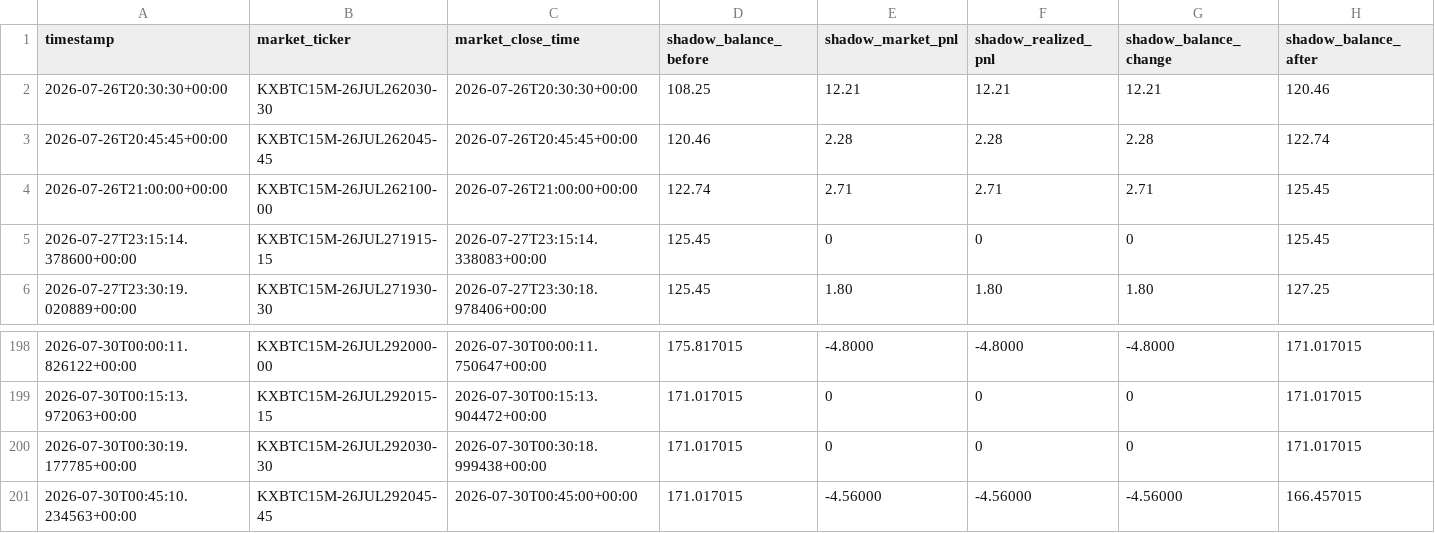
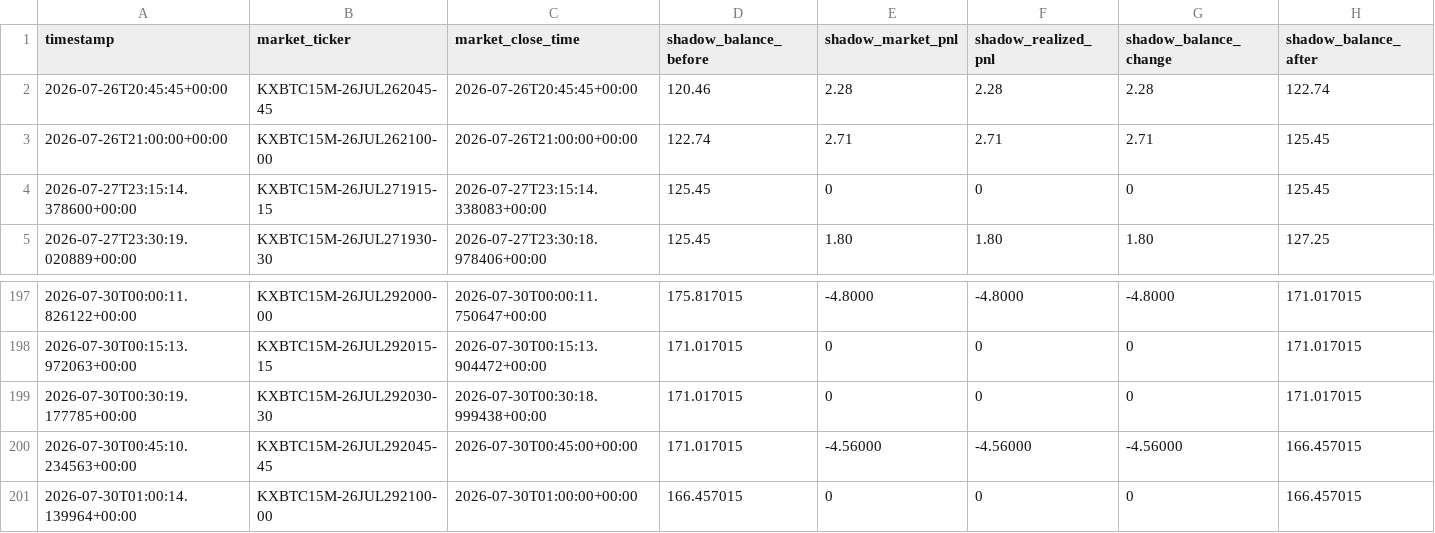
Before and after one commit to tamzid2001/polymarketfuturesbot, a CSV file: data/kalshi_shadow_equity_history.csv, drawn as a sheet; only a part is shown, gaps mark what is left out; removed rows and columns are numbered as before the commit, all else as after; rows hold the shown columns only; the diff names each change by its address in the sheet, - before the commit and + after, or states it on an @@ line.

```diff
--- a/data/kalshi_shadow_equity_history.csv
+++ b/data/kalshi_shadow_equity_history.csv
-row 2: 2026-07-26T20:30:30+00:00 | KXBTC15M-26JUL262030-30 | 2026-07-26T20:30:30+00:00 | 108.25 | 12.21 | 12.21 | 12.21 | 120.46
+row 201: 2026-07-30T01:00:14.139964+00:00 | KXBTC15M-26JUL292100-00 | 2026-07-30T01:00:00+00:00 | 166.457015 | 0 | 0 | 0 | 166.457015
```
Also changed, not shown: data/kalshi_actual_equity_history.csv, 3 other files.
